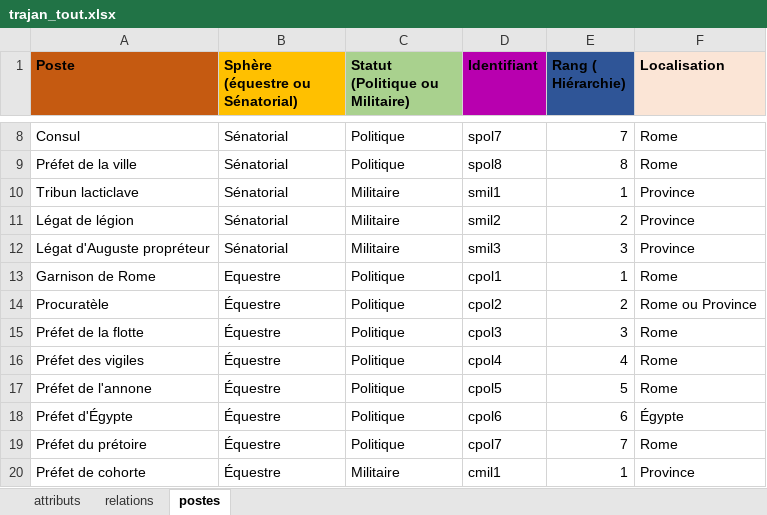
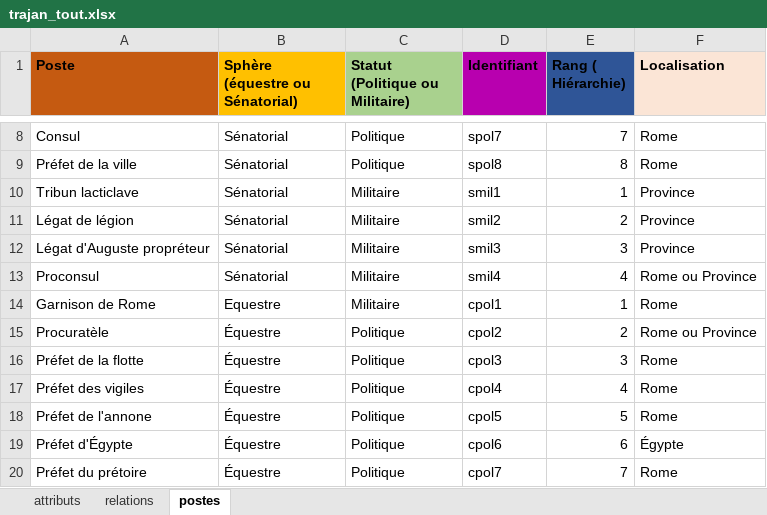
Before and after one commit to CompNet/TrajanNet, an Excel workbook: data/tables/trajan_tout.xlsx, sheet postes, drawn as a sheet; only a part is shown, gaps mark what is left out; the shorter side is filled out with more unchanged rows; values as stored, in another font and other column widths than the file's, no borders; addresses are those after the commit; the diff names each change by its address in the sheet, - before the commit and + after, or states it on an @@ line.

```diff
--- a/data/tables/trajan_tout.xlsx (sheet postes)
+++ b/data/tables/trajan_tout.xlsx (sheet postes)
+row 13: Proconsul | Sénatorial | Militaire | smil4 | 4 | Rome ou Province
-C14 (Statut (Politique ou Militaire)): Politique
+C14 (Statut (Politique ou Militaire)): Militaire
```
Also changed, not shown: sheet attributs, 2 other files.
